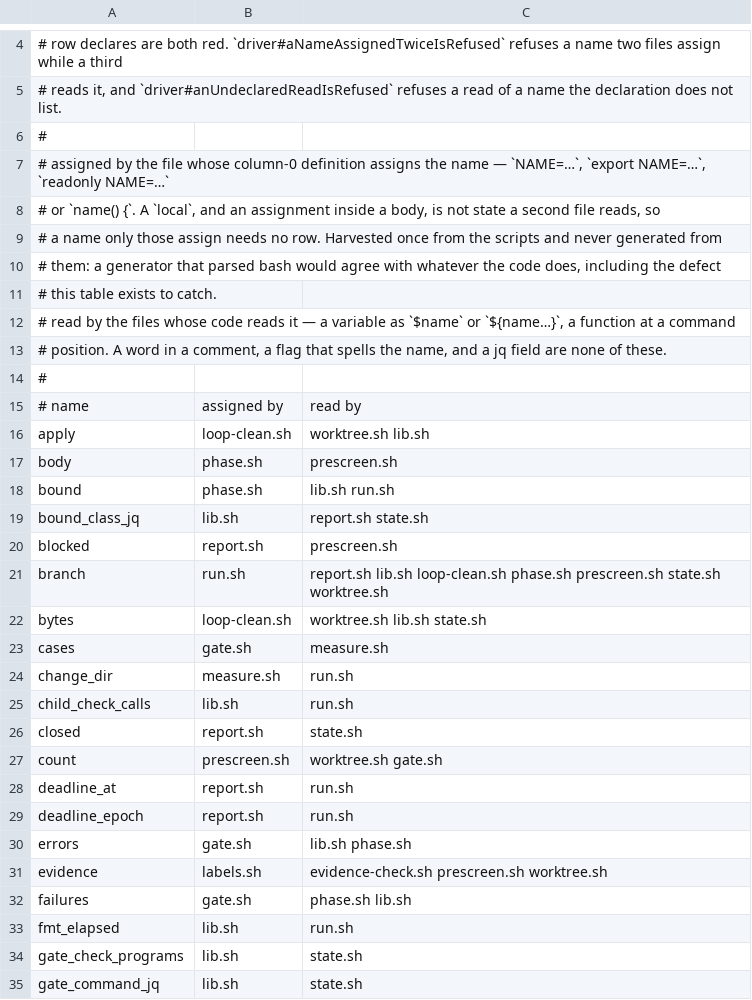
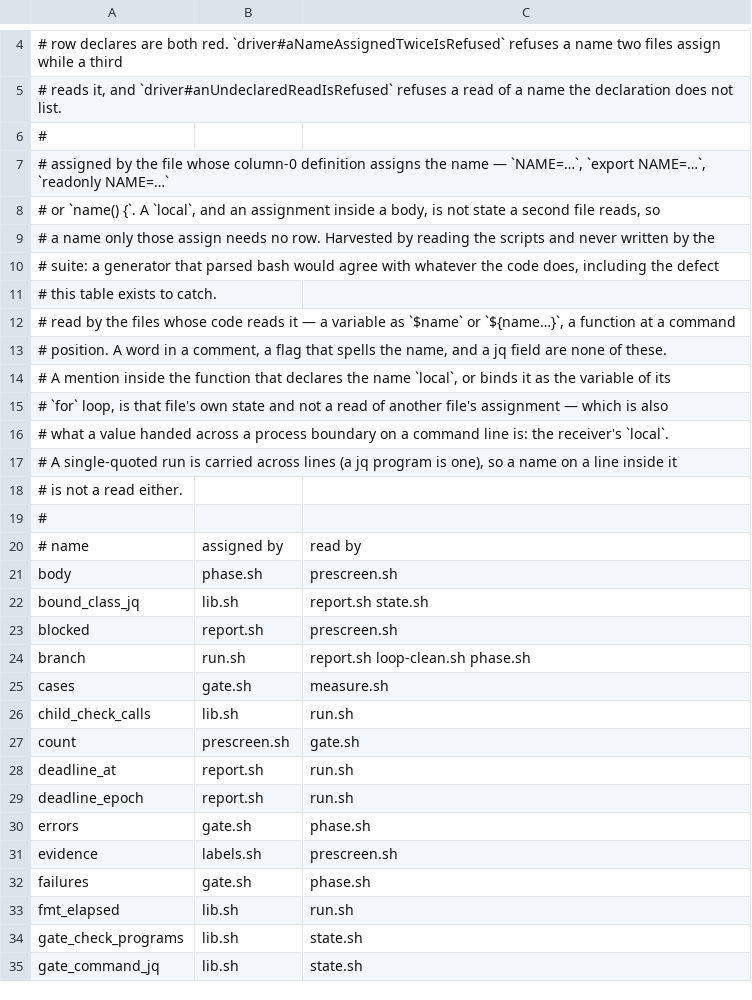
Before and after one commit to Framstag/NaviVeylin, a TSV file: tools/loop/shared.tsv, drawn as a sheet; only a part is shown, gaps mark what is left out; the diff covers the shown part only.

Commit message:
fix: the-shared-name-check-models-neither-loc (#930)

```diff
--- a/tools/loop/shared.tsv
+++ b/tools/loop/shared.tsv
@@ -8,4 +8,4 @@
 #              or `name() {`. A `local`, and an assignment inside a body, is not state a second file reads, so
-#              a name only those assign needs no row. Harvested once from the scripts and never generated from
-#              them: a generator that parsed bash would agree with whatever the code does, including the defect
+#              a name only those assign needs no row. Harvested by reading the scripts and never written by the
+#              suite: a generator that parsed bash would agree with whatever the code does, including the defect
 #              this table exists to catch.
@@ -13,21 +13,21 @@
 #              position. A word in a comment, a flag that spells the name, and a jq field are none of these.
+#              A mention inside the function that declares the name `local`, or binds it as the variable of its
+#              `for` loop, is that file's own state and not a read of another file's assignment — which is also
+#              what a value handed across a process boundary on a command line is: the receiver's `local`.
+#              A single-quoted run is carried across lines (a jq program is one), so a name on a line inside it
+#              is not a read either.
 #
 # name	assigned by	read by
-apply	loop-clean.sh	worktree.sh lib.sh
 body	phase.sh	prescreen.sh
-bound	phase.sh	lib.sh run.sh
 bound_class_jq	lib.sh	report.sh state.sh
 blocked	report.sh	prescreen.sh
-branch	run.sh	report.sh lib.sh loop-clean.sh phase.sh prescreen.sh state.sh worktree.sh
-bytes	loop-clean.sh	worktree.sh lib.sh state.sh
+branch	run.sh	report.sh loop-clean.sh phase.sh
 cases	gate.sh	measure.sh
-change_dir	measure.sh	run.sh
 child_check_calls	lib.sh	run.sh
-closed	report.sh	state.sh
-count	prescreen.sh	worktree.sh gate.sh
+count	prescreen.sh	gate.sh
 deadline_at	report.sh	run.sh
 deadline_epoch	report.sh	run.sh
-errors	gate.sh	lib.sh phase.sh
-evidence	labels.sh	evidence-check.sh prescreen.sh worktree.sh
-failures	gate.sh	phase.sh lib.sh
+errors	gate.sh	phase.sh
+evidence	labels.sh	prescreen.sh
+failures	gate.sh	phase.sh
 fmt_elapsed	lib.sh	run.sh
```
Also changed, not shown: 11 removed rows and 6 edited cells elsewhere in this file, 2 other files.
